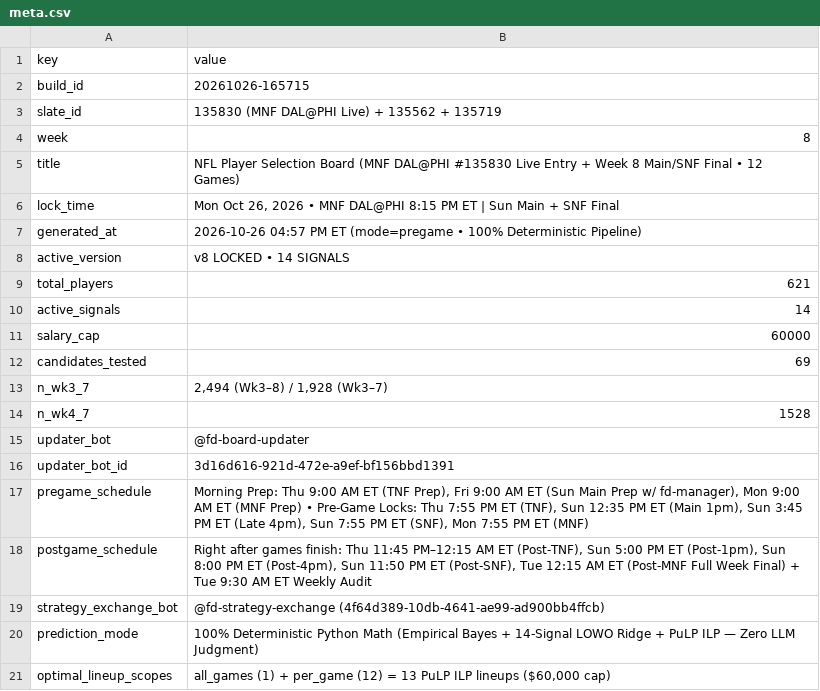
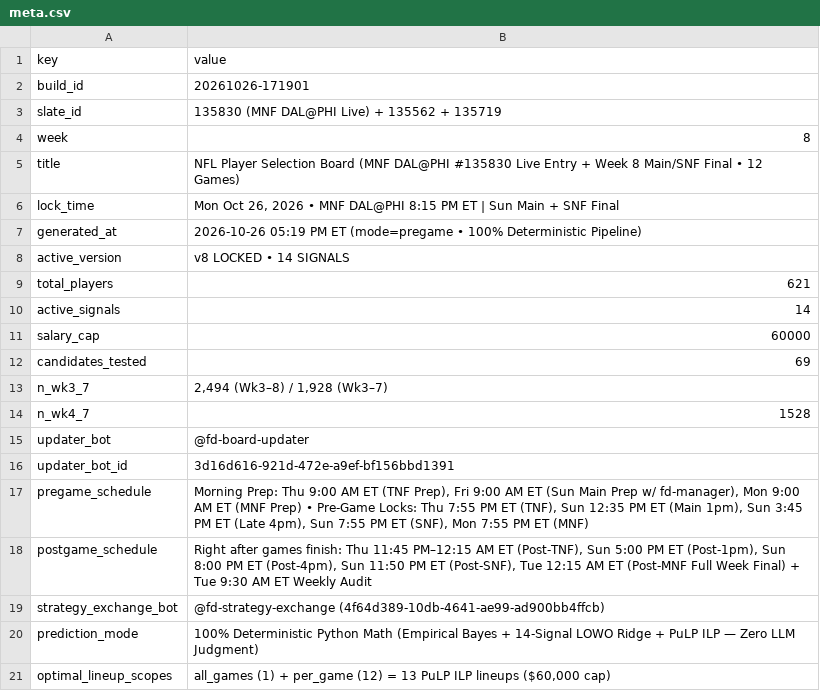
Before and after one commit to wtsarnow/fd-player-board, a CSV file: data/meta.csv, drawn as a sheet.

Commit message:
Publish updated lineups.csv, optimal_lineups.csv, and meta.csv featuring OPT-135830-1 first (build 20261026-171901)

```diff
--- a/data/meta.csv
+++ b/data/meta.csv
@@ -1,3 +1,3 @@
 key,value
-build_id,20261026-165715
+build_id,20261026-171901
 slate_id,135830 (MNF DAL@PHI Live) + 135562 + 135719
@@ -6,3 +6,3 @@ title,NFL Player Selection Board (MNF DAL@PHI #135830 Live Entry + Week 8 Main/S
 lock_time,"Mon Oct 26, 2026 • MNF DAL@PHI 8:15 PM ET | Sun Main + SNF Final"
-generated_at,2026-10-26 04:57 PM ET (mode=pregame • 100% Deterministic Pipeline)
+generated_at,2026-10-26 05:19 PM ET (mode=pregame • 100% Deterministic Pipeline)
 active_version,v8 LOCKED • 14 SIGNALS
```
Also changed, not shown: data/lineups.csv, data/optimal_lineups.csv.
